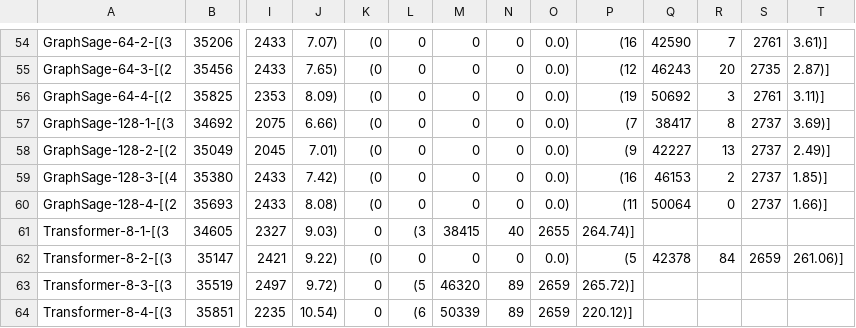
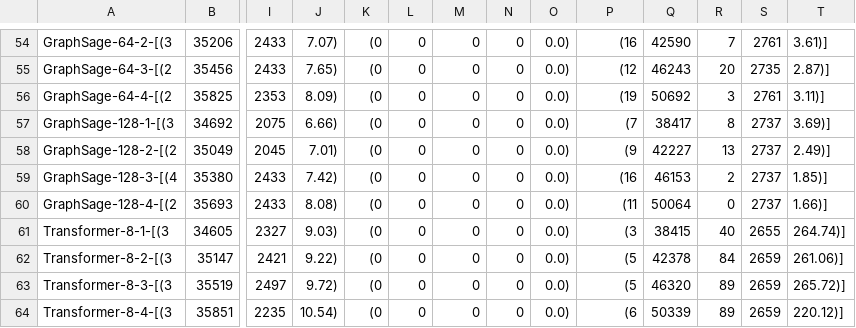
Before and after one commit to chenhailiang15/HyperWeave, a CSV file: dataset/exp_data/Bigstageresource_Analyzer-NVIDIA_A100-PCIE-40GB-tim_04_05_07_21_47.csv, drawn as a sheet; only a part is shown, gaps mark what is left out; the diff covers the shown part only; the diff names each change by its address in the sheet, - before the commit and + after, or states it on an @@ line.

```diff
--- a/dataset/exp_data/Bigstageresource_Analyzer-NVIDIA_A100-PCIE-40GB-tim_04_05_07_21_47.csv
+++ b/dataset/exp_data/Bigstageresource_Analyzer-NVIDIA_A100-PCIE-40GB-tim_04_05_07_21_47.csv
-K61: 0
+K61: (0
-L61: (3
+L61: 0
-M61: 38415
+M61: 0
-N61: 40
+N61: 0
-O61: 2655
+O61: 0.0)
-P61: 264.74)]
+P61: (3
-Q61: (empty)
+Q61: 38415
-R61: (empty)
+R61: 40
-S61: (empty)
+S61: 2655
-T61: (empty)
+T61: 264.74)]
-K63:K64: 0
+K63:K64: (0
-L63: (5
+L63: 0
-M63: 46320
+M63: 0
-N63:N64: 89
+N63:N64: 0
-O63:O64: 2659
+O63:O64: 0.0)
-P63: 265.72)]
+P63: (5
-Q63: (empty)
+Q63: 46320
-R63:R64: (empty)
+R63:R64: 89
-S63:S64: (empty)
+S63:S64: 2659
-T63: (empty)
+T63: 265.72)]
-L64: (6
+L64: 0
-M64: 50339
+M64: 0
-P64: 220.12)]
+P64: (6
-Q64: (empty)
+Q64: 50339
-T64: (empty)
+T64: 220.12)]
```
Also changed, not shown: 100 edited cells elsewhere in this file, 5 other files.
